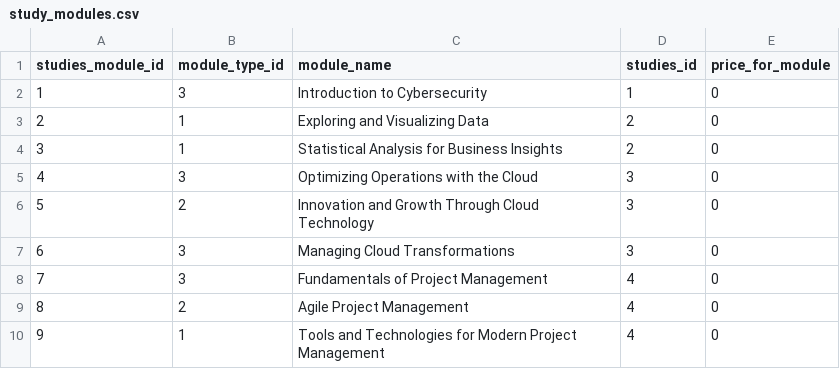
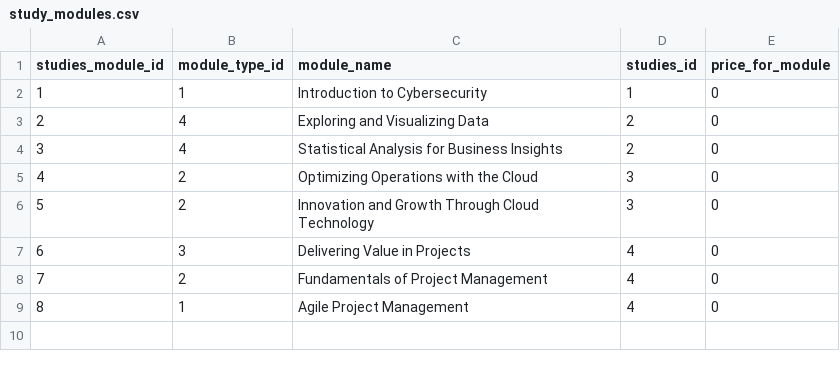
Before and after one commit to Bleidhu/Introduction__To_Databases_2024_AGH_Project, a CSV file: dummy_data/study_modules.csv, drawn as a sheet.

```diff
--- a/dummy_data/study_modules.csv
+++ b/dummy_data/study_modules.csv
@@ -1,10 +1,9 @@
 studies_module_id,module_type_id,module_name,studies_id,price_for_module
-1,3,Introduction to Cybersecurity,1,0
-2,1,Exploring and Visualizing Data,2,0
-3,1,Statistical Analysis for Business Insights,2,0
-4,3,Optimizing Operations with the Cloud,3,0
+1,1,Introduction to Cybersecurity,1,0
+2,4,Exploring and Visualizing Data,2,0
+3,4,Statistical Analysis for Business Insights,2,0
+4,2,Optimizing Operations with the Cloud,3,0
 5,2,Innovation and Growth Through Cloud Technology,3,0
-6,3,Managing Cloud Transformations,3,0
-7,3,Fundamentals of Project Management,4,0
-8,2,Agile Project Management,4,0
-9,1,Tools and Technologies for Modern Project Management,4,0
+6,3,Delivering Value in Projects,4,0
+7,2,Fundamentals of Project Management,4,0
+8,1,Agile Project Management,4,0
```
Also changed, not shown: dummy_data/course_attendance.csv, dummy_data/course_module_meetings.csv, 16 other files.
